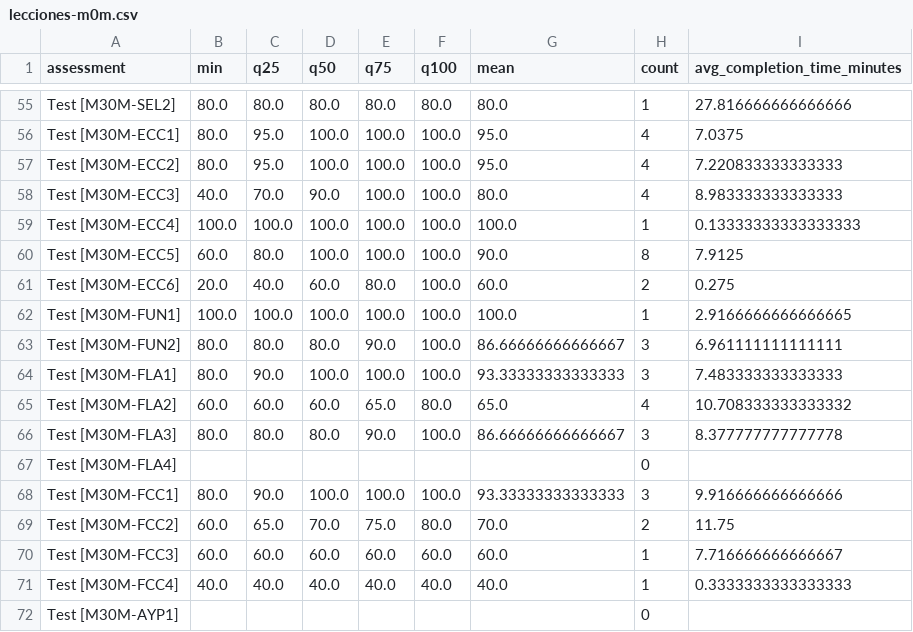
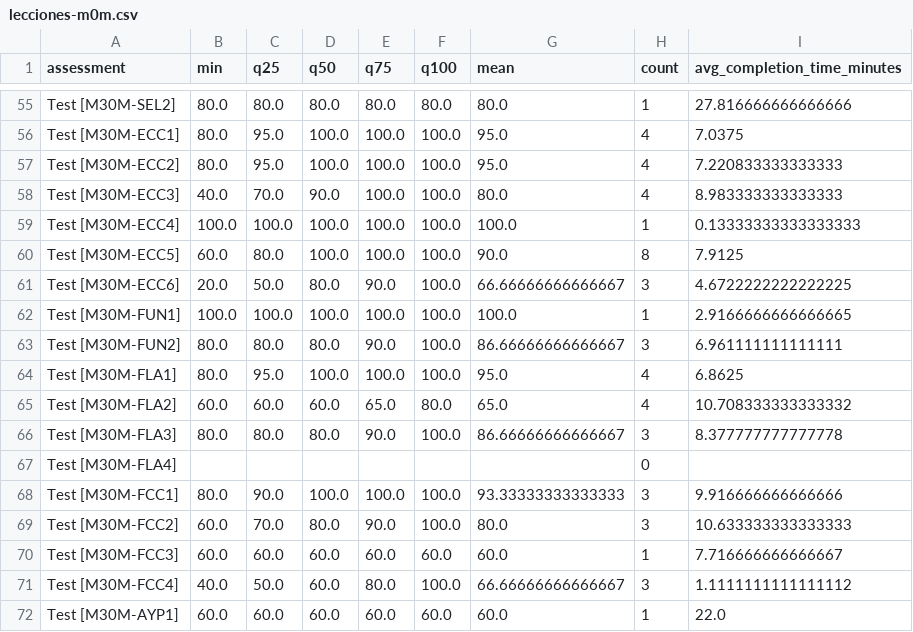
Before and after one commit to Seba-sp/Data-analysis, a CSV file: data/metrics/kpi/lecciones-m0m.csv, drawn as a sheet; only a part is shown, gaps mark what is left out; the diff covers the shown part only.

```diff
--- a/data/metrics/kpi/lecciones-m0m.csv
+++ b/data/metrics/kpi/lecciones-m0m.csv
@@ -60,6 +60,6 @@ Test [M30M-ECC4],100.0,100.0,100.0,100.0,100.0,100.0,1,0.13333333333333333
 Test [M30M-ECC5],60.0,80.0,100.0,100.0,100.0,90.0,8,7.9125
-Test [M30M-ECC6],20.0,40.0,60.0,80.0,100.0,60.0,2,0.275
+Test [M30M-ECC6],20.0,50.0,80.0,90.0,100.0,66.66666666666667,3,4.6722222222222225
 Test [M30M-FUN1],100.0,100.0,100.0,100.0,100.0,100.0,1,2.9166666666666665
 Test [M30M-FUN2],80.0,80.0,80.0,90.0,100.0,86.66666666666667,3,6.961111111111111
-Test [M30M-FLA1],80.0,90.0,100.0,100.0,100.0,93.33333333333333,3,7.483333333333333
+Test [M30M-FLA1],80.0,95.0,100.0,100.0,100.0,95.0,4,6.8625
 Test [M30M-FLA2],60.0,60.0,60.0,65.0,80.0,65.0,4,10.708333333333332
@@ -68,5 +68,5 @@ Test [M30M-FLA4],,,,,,,0,
 Test [M30M-FCC1],80.0,90.0,100.0,100.0,100.0,93.33333333333333,3,9.916666666666666
-Test [M30M-FCC2],60.0,65.0,70.0,75.0,80.0,70.0,2,11.75
+Test [M30M-FCC2],60.0,70.0,80.0,90.0,100.0,80.0,3,10.633333333333333
 Test [M30M-FCC3],60.0,60.0,60.0,60.0,60.0,60.0,1,7.716666666666667
-Test [M30M-FCC4],40.0,40.0,40.0,40.0,40.0,40.0,1,0.3333333333333333
-Test [M30M-AYP1],,,,,,,0,
+Test [M30M-FCC4],40.0,50.0,60.0,80.0,100.0,66.66666666666667,3,1.1111111111111112
+Test [M30M-AYP1],60.0,60.0,60.0,60.0,60.0,60.0,1,22.0
```
Also changed, not shown: 72 edited cells elsewhere in this file, data/metrics/kpi/nivel-1-m30m.csv, data/planification/nivel-1-m30m.csv, 45 other files.
